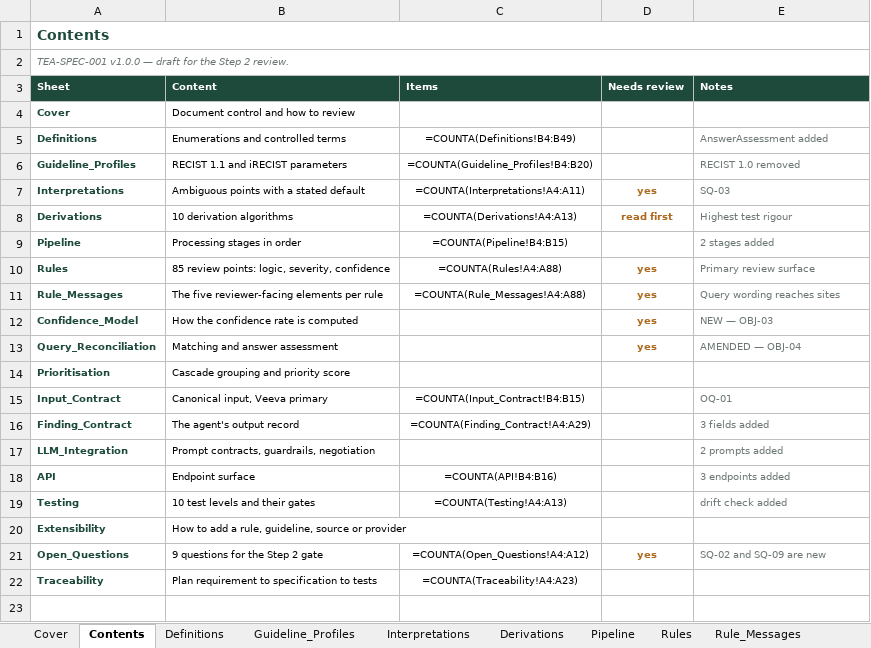
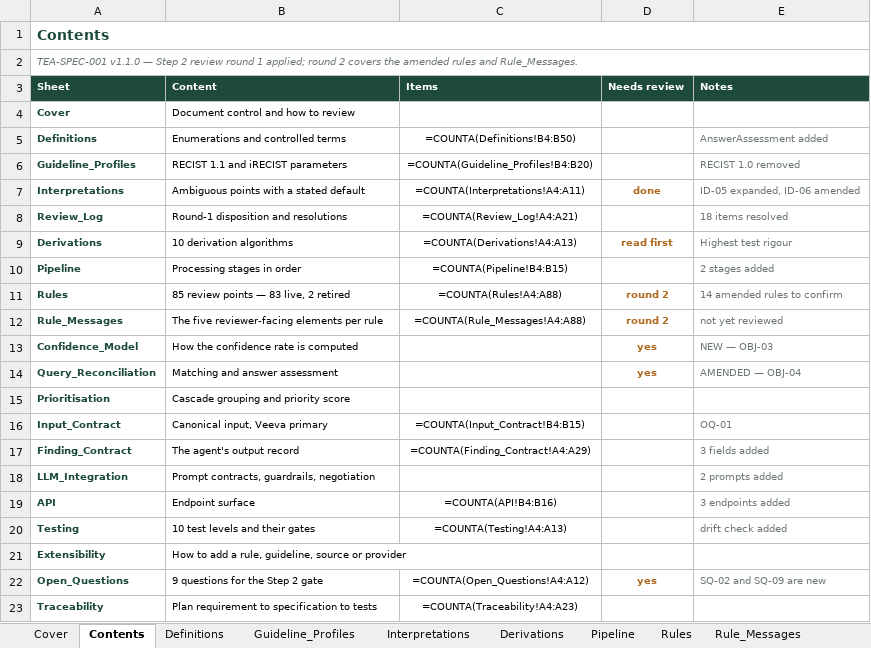
Before and after one commit to Dan5050-now/project1, an Excel workbook: docs/spec/TEA-SPEC-001_programming-specification.xlsx, sheet Contents, drawn as a sheet; values as stored, in another font and other column widths than the file's, no borders; formulas without a stored value are shown as written; addresses are those after the commit; the diff names each change by its address in the sheet, - before the commit and + after, or states it on an @@ line.

```diff
--- a/docs/spec/TEA-SPEC-001_programming-specification.xlsx (sheet Contents)
+++ b/docs/spec/TEA-SPEC-001_programming-specification.xlsx (sheet Contents)
-A2 (Sheet): TEA-SPEC-001 v1.0.0 — draft for the Step 2 review.
+A2 (Sheet): TEA-SPEC-001 v1.1.0 — Step 2 review round 1 applied; round 2 covers the amended rules and Rule_Messages.
-C5 (Items): =COUNTA(Definitions!B4:B49)
+C5 (Items): =COUNTA(Definitions!B4:B50)
-D7 (Needs review): yes
+D7 (Needs review): done
-E7 (Notes): SQ-03
+E7 (Notes): ID-05 expanded, ID-06 amended
+row 8: Review_Log | Round-1 disposition and resolutions | =COUNTA(Review_Log!A4:A21) |  | 18 items resolved
-B11 (Content): 85 review points: logic, severity, confidence
+B11 (Content): 85 review points — 83 live, 2 retired
-D11:D12 (Needs review): yes
+D11:D12 (Needs review): round 2
-E11 (Notes): Primary review surface
+E11 (Notes): 14 amended rules to confirm
-E12 (Notes): Query wording reaches sites
+E12 (Notes): not yet reviewed
```
Also changed, not shown: sheet Rules, sheet Interpretations, sheet Cover, sheet Definitions, other sheet tabs, 5 other files.
